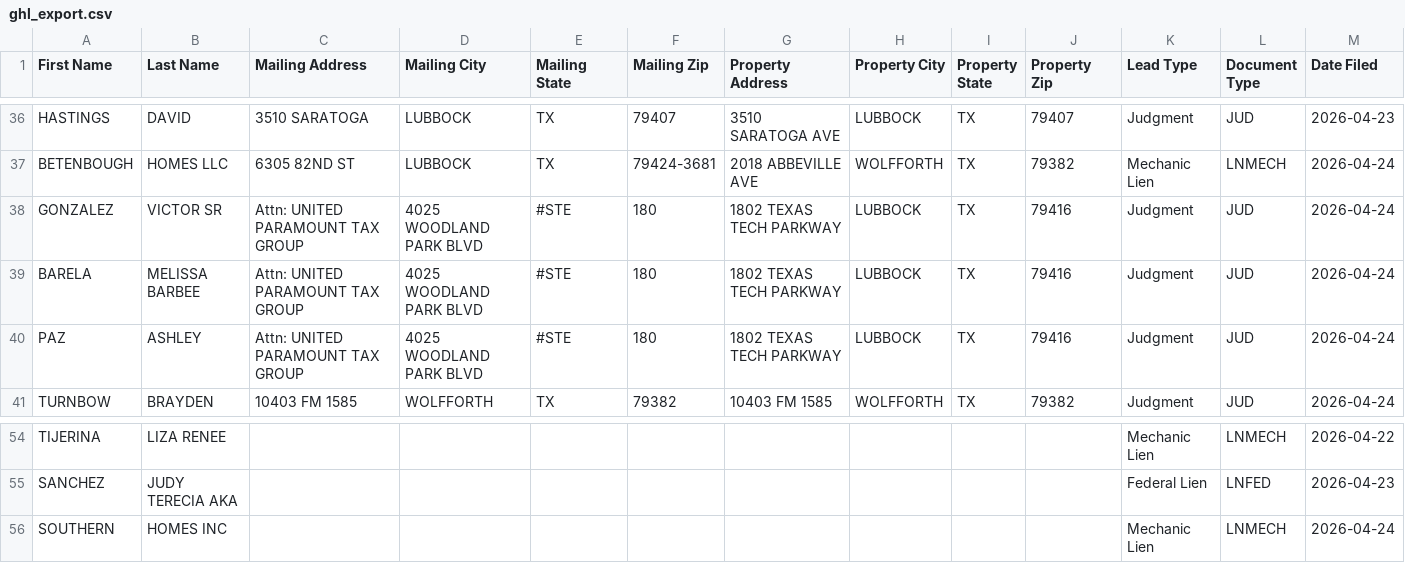
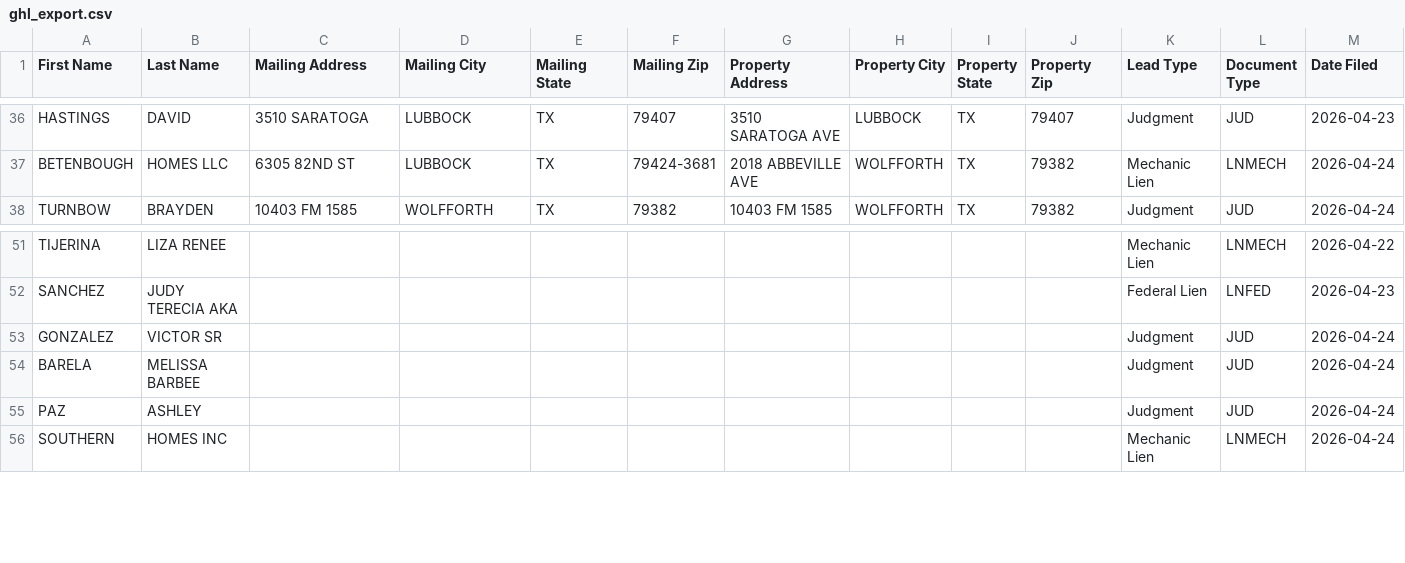
Before and after one commit to Electrumtexas/lubbock-intel, a CSV file: data/ghl_export.csv, drawn as a sheet; only a part is shown, gaps mark what is left out; removed rows and columns are numbered as before the commit, all else as after; rows hold the shown columns only; the diff names each change by its address in the sheet, - before the commit and + after, or states it on an @@ line.

```diff
--- a/data/ghl_export.csv
+++ b/data/ghl_export.csv
-row 38: GONZALEZ | VICTOR SR | Attn: UNITED PARAMOUNT TAX GROUP | 4025 WOODLAND PARK BLVD | #STE | 180 | 1802 TEXAS TECH PARKWAY | LUBBOCK | TX | 79416 | Judgment | JUD | 2026-04-24
-row 39: BARELA | MELISSA BARBEE | Attn: UNITED PARAMOUNT TAX GROUP | 4025 WOODLAND PARK BLVD | #STE | 180 | 1802 TEXAS TECH PARKWAY | LUBBOCK | TX | 79416 | Judgment | JUD | 2026-04-24
-row 40: PAZ | ASHLEY | Attn: UNITED PARAMOUNT TAX GROUP | 4025 WOODLAND PARK BLVD | #STE | 180 | 1802 TEXAS TECH PARKWAY | LUBBOCK | TX | 79416 | Judgment | JUD | 2026-04-24
+row 53: GONZALEZ | VICTOR SR |  |  |  |  |  |  |  |  | Judgment | JUD | 2026-04-24
+row 54: BARELA | MELISSA BARBEE |  |  |  |  |  |  |  |  | Judgment | JUD | 2026-04-24
+row 55: PAZ | ASHLEY |  |  |  |  |  |  |  |  | Judgment | JUD | 2026-04-24
```
Also changed, not shown: 5 other files.
